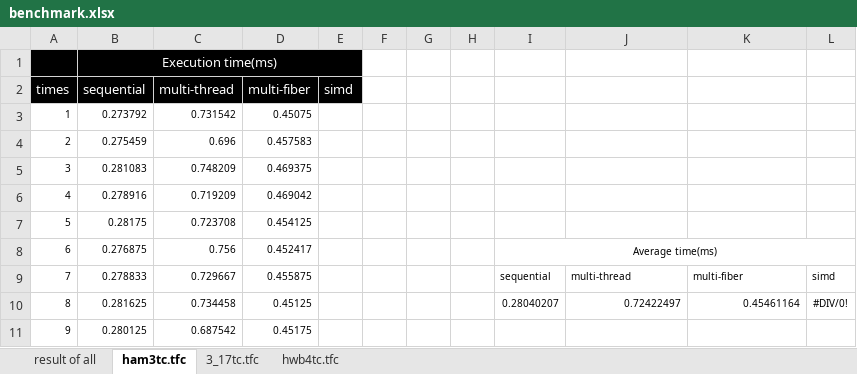
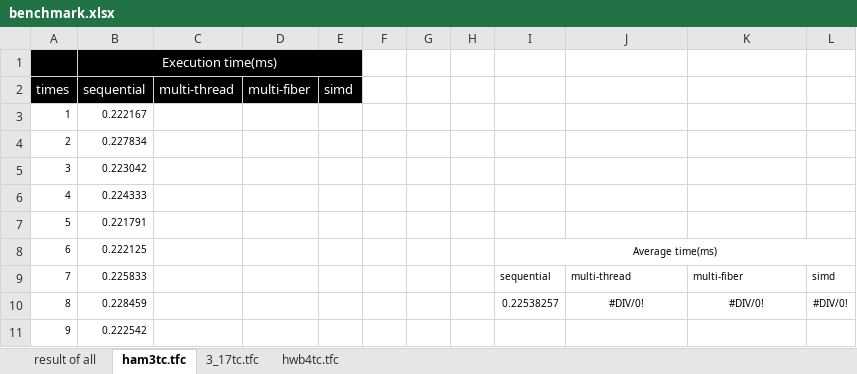
Before and after one commit to uj151133/my_quantum_simulator_with_gpu, an Excel workbook: data/benchmark.xlsx, sheet ham3tc.tfc, drawn as a sheet; only a part is shown; values as stored, in another font and other column widths than the file's, no borders; table styles not drawn; the diff covers the shown part only; the diff names each change by its address in the sheet, - before the commit and + after, or states it on an @@ line.

```diff
--- a/data/benchmark.xlsx (sheet ham3tc.tfc)
+++ b/data/benchmark.xlsx (sheet ham3tc.tfc)
-B3 (sequential): 0.273792
+B3 (sequential): 0.222167
-C3 (multi-thread): 0.731542
+C3 (multi-thread): (empty)
-D3 (multi-fiber): 0.45075
+D3 (multi-fiber): (empty)
-B4 (sequential): 0.275459
+B4 (sequential): 0.227834
-C4 (multi-thread): 0.696
+C4 (multi-thread): (empty)
-D4 (multi-fiber): 0.457583
+D4 (multi-fiber): (empty)
-B5 (sequential): 0.281083
+B5 (sequential): 0.223042
-C5 (multi-thread): 0.748209
+C5 (multi-thread): (empty)
-D5 (multi-fiber): 0.469375
+D5 (multi-fiber): (empty)
-B6 (sequential): 0.278916
+B6 (sequential): 0.224333
-C6 (multi-thread): 0.719209
+C6 (multi-thread): (empty)
-D6 (multi-fiber): 0.469042
+D6 (multi-fiber): (empty)
-B7 (sequential): 0.28175
+B7 (sequential): 0.221791
-C7 (multi-thread): 0.723708
+C7 (multi-thread): (empty)
-D7 (multi-fiber): 0.454125
+D7 (multi-fiber): (empty)
-B8 (sequential): 0.276875
+B8 (sequential): 0.222125
-C8 (multi-thread): 0.756
+C8 (multi-thread): (empty)
-D8 (multi-fiber): 0.452417
+D8 (multi-fiber): (empty)
-B9 (sequential): 0.278833
+B9 (sequential): 0.225833
-C9 (multi-thread): 0.729667
+C9 (multi-thread): (empty)
-D9 (multi-fiber): 0.455875
+D9 (multi-fiber): (empty)
-B10 (sequential): 0.281625
+B10 (sequential): 0.228459
-C10 (multi-thread): 0.734458
+C10 (multi-thread): (empty)
-D10 (multi-fiber): 0.45125
+D10 (multi-fiber): (empty)
-I10: 0.28040207
+I10: 0.22538257
-J10: 0.72422497
+J10: #DIV/0!
-J10:K10 alignment: right
+J10:K10 alignment: center
-K10: 0.45461164
+K10: #DIV/0!
-B11 (sequential): 0.280125
+B11 (sequential): 0.222542
-C11 (multi-thread): 0.687542
+C11 (multi-thread): (empty)
-D11 (multi-fiber): 0.45175
+D11 (multi-fiber): (empty)
```
Also changed, not shown: 273 edited cells elsewhere in this sheet, sheet 3_17tc.tfc, sheet hwb4tc.tfc, sheet result of all, 1 other file.
